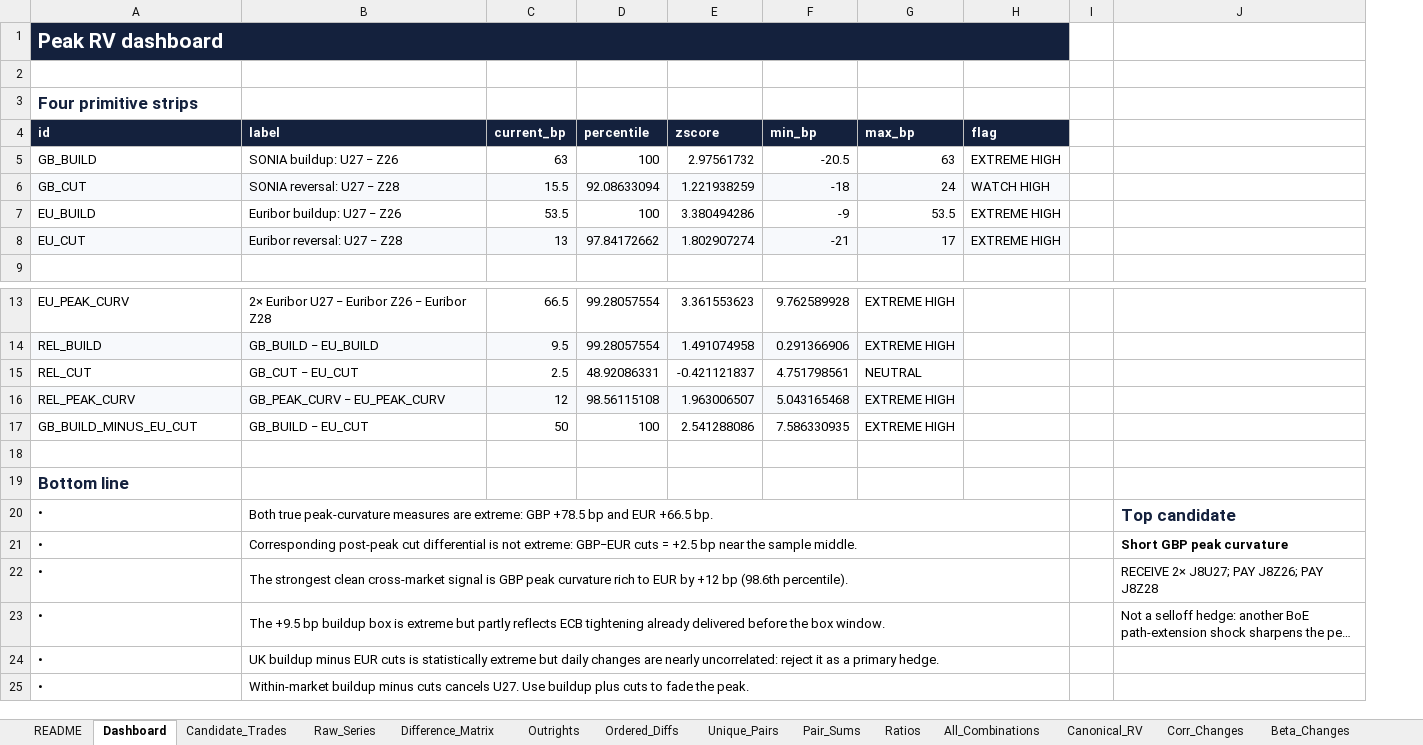
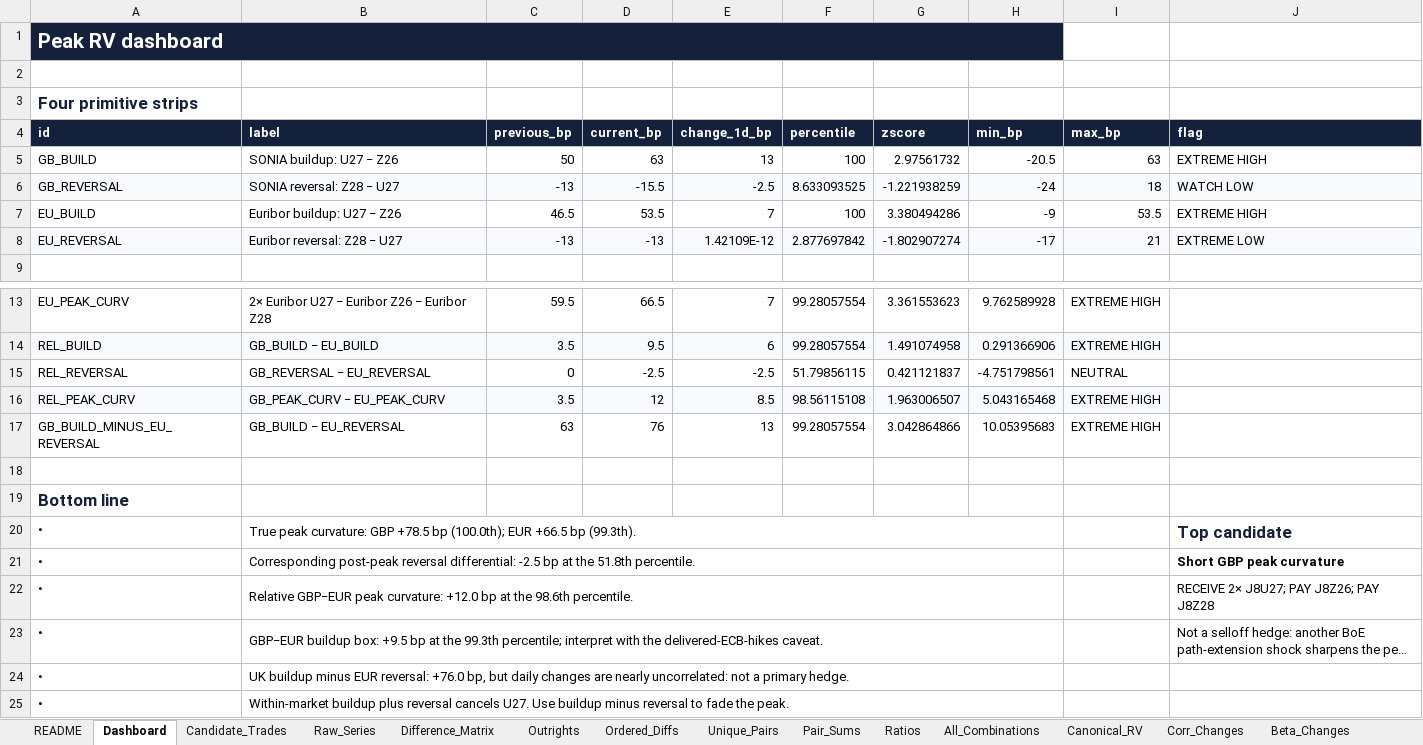
Before and after one commit to ALILODHI-cloud/STIR_trade_research, an Excel workbook: research/peak_rv_universe_2026-09-18.xlsx, sheet Dashboard, drawn as a sheet; only a part is shown, gaps mark what is left out; long unchanged cells end in …; values as stored, in another font and other column widths than the file's, no borders; charts and pictures not drawn; removed rows and columns are numbered as before the commit, all else as after; the diff names each change by its address in the sheet, - before the commit and + after, or states it on an @@ line.

```diff
--- a/research/peak_rv_universe_2026-09-18.xlsx (sheet Dashboard)
+++ b/research/peak_rv_universe_2026-09-18.xlsx (sheet Dashboard)
+column C (previous_bp), row 5: 50; row 7: 46.5; rows 13-14: 59.5 | 3.5; row 16: 3.5
+column E (change_1d_bp), row 5: 13; row 7: 7; rows 13-14: 7 | 6; row 16: 8.5
-column H (flag), row 5: EXTREME HIGH; row 7: EXTREME HIGH
-column I, empty
-A1:H1 merged
+A1:H1 merged
-J4: (empty)
+J4: flag
-J4 fill: none
+J4 fill: #14213D
-J5 (flag): (empty)
+J5 (flag): EXTREME HIGH
-row 6: GB_CUT | SONIA reversal: U27 − Z28 | 15.5 | 92.08633094 | 1.221938259 | -18 | 24 | WATCH HIGH
+row 6: GB_REVERSAL | SONIA reversal: Z28 − U27 | -13 | -15.5 | -2.5 | 8.633093525 | -1.221938259 | -24 | 18 | WATCH LOW
-J7 (flag): (empty)
+J7 (flag): EXTREME HIGH
-row 8: EU_CUT | Euribor reversal: U27 − Z28 | 13 | 97.84172662 | 1.802907274 | -21 | 17 | EXTREME HIGH
+row 8: EU_REVERSAL | Euribor reversal: Z28 − U27 | -13 | -13 | 1.42109E-12 | 2.877697842 | -1.802907274 | -17 | 21 | EXTREME LOW
-row 15: REL_CUT | GB_CUT − EU_CUT | 2.5 | 48.92086331 | -0.421121837 | 4.751798561 | NEUTRAL
+row 15: REL_REVERSAL | GB_REVERSAL − EU_REVERSAL | 0 | -2.5 | -2.5 | 51.79856115 | 0.421121837 | -4.751798561 | NEUTRAL
-row 17: GB_BUILD_MINUS_EU_CUT | GB_BUILD − EU_CUT | 50 | 100 | 2.541288086 | 7.586330935 | EXTREME HIGH
+row 17: GB_BUILD_MINUS_EU_REVERSAL | GB_BUILD − EU_REVERSAL | 63 | 76 | 13 | 99.28057554 | 3.042864866 | 10.05395683 | EXTREME HIGH
-B20 (label): Both true peak-curvature measures are extreme: GBP +78.5 bp and EUR +66.5 bp.
+B20 (label): True peak curvature: GBP +78.5 bp (100.0th); EUR +66.5 bp (99.3th).
-B20:H20 merged
+B20:H20 merged
-B21 (label): Corresponding post-peak cut differential is not extreme: GBP−EUR cuts = +2.5 bp near the sample middle.
+B21 (label): Corresponding post-peak reversal differential: -2.5 bp at the 51.8th percentile.
-B21:H21 merged
+B21:H21 merged
-B22 (label): The strongest clean cross-market signal is GBP peak curvature rich to EUR by +12 bp (98.6th percentile).
+B22 (label): Relative GBP−EUR peak curvature: +12.0 bp at the 98.6th percentile.
-B22:H22 merged
+B22:H22 merged
-B23 (label): The +9.5 bp buildup box is extreme but partly reflects ECB tightening already delivered before the box window.
+B23 (label): GBP−EUR buildup box: +9.5 bp at the 99.3th percentile; interpret with the delivered-ECB-hikes caveat.
-B23:H23 merged
+B23:H23 merged
-B24 (label): …minus EUR cuts is statistically extreme but daily changes are nearly uncorrelated: reject it as a primary…
+B24 (label): …minus EUR reversal: +76.0 bp, but daily changes are nearly uncorrelated: not a primary…
-B24:H24 merged
+B24:H24 merged
-B25 (label): Within-market buildup minus cuts cancels U27. Use buildup plus cuts to fade…
+B25 (label): Within-market buildup plus reversal cancels U27. Use buildup minus reversal to fade…
-B25:H25 merged
+B25:H25 merged
```
Also changed, not shown: sheet Ordered_Diffs, sheet All_Combinations, sheet Ratios, sheet Unique_Pairs, sheet Raw_Series, sheet Pair_Sums, 7 more sheets, research/peak_rv_universe_2026-09-21.xlsx, research/peak_rv_universe_2026-09-22.xlsx, 6 other files.
